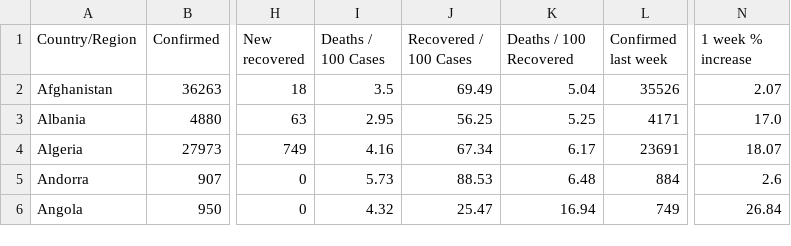
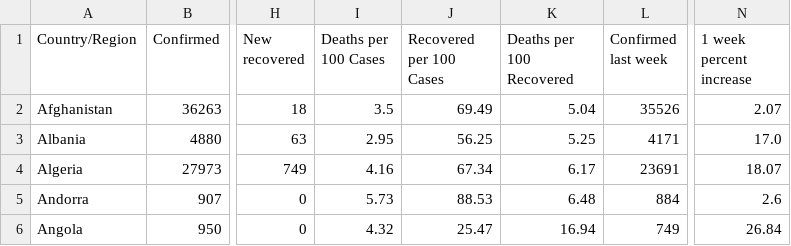
Before and after one commit to wilbertc27/3179, a CSV file: Choropleth_map/data/country_wise_latest.csv, drawn as a sheet; only a part is shown, gaps mark what is left out; the diff names each change by its address in the sheet, - before the commit and + after, or states it on an @@ line.

Commit message:
Update country_wise_latest.csv

```diff
--- a/Choropleth_map/data/country_wise_latest.csv
+++ b/Choropleth_map/data/country_wise_latest.csv
-I1: Deaths / 100 Cases
+I1: Deaths per 100 Cases
-J1: Recovered / 100 Cases
+J1: Recovered per 100 Cases
-K1: Deaths / 100 Recovered
+K1: Deaths per 100 Recovered
-N1: 1 week % increase
+N1: 1 week percent increase
```
